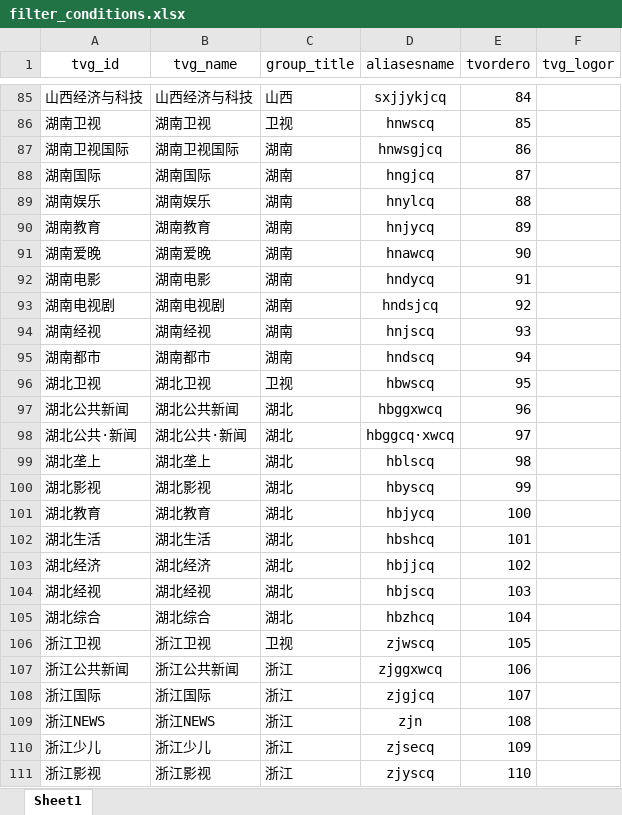
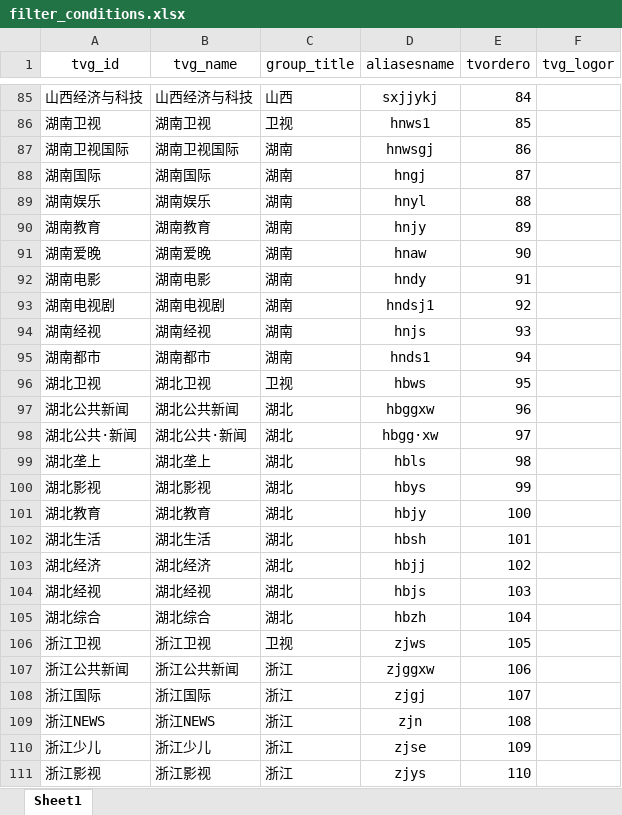
Before and after one commit to bassce/IPTV_AutoMation, an Excel workbook: data/filter_conditions.xlsx, sheet Sheet1, drawn as a sheet; only a part is shown, gaps mark what is left out; values as stored, in another font and other column widths than the file's, no borders; conditional formats not drawn; the diff covers the shown part only; the diff names each change by its address in the sheet, - before the commit and + after, or states it on an @@ line.

```diff
--- a/data/filter_conditions.xlsx (sheet Sheet1)
+++ b/data/filter_conditions.xlsx (sheet Sheet1)
-D85 (aliasesname): sxjjykjcq
+D85 (aliasesname): sxjjykj
-D86 (aliasesname): hnwscq
+D86 (aliasesname): hnws1
-D87 (aliasesname): hnwsgjcq
+D87 (aliasesname): hnwsgj
-D88 (aliasesname): hngjcq
+D88 (aliasesname): hngj
-D89 (aliasesname): hnylcq
+D89 (aliasesname): hnyl
-D90 (aliasesname): hnjycq
+D90 (aliasesname): hnjy
-D91 (aliasesname): hnawcq
+D91 (aliasesname): hnaw
-D92 (aliasesname): hndycq
+D92 (aliasesname): hndy
-D93 (aliasesname): hndsjcq
+D93 (aliasesname): hndsj1
-D94 (aliasesname): hnjscq
+D94 (aliasesname): hnjs
-D95 (aliasesname): hndscq
+D95 (aliasesname): hnds1
-D96 (aliasesname): hbwscq
+D96 (aliasesname): hbws
-D97 (aliasesname): hbggxwcq
+D97 (aliasesname): hbggxw
-D98 (aliasesname): hbggcq·xwcq
+D98 (aliasesname): hbgg·xw
-D99 (aliasesname): hblscq
+D99 (aliasesname): hbls
-D100 (aliasesname): hbyscq
+D100 (aliasesname): hbys
-D101 (aliasesname): hbjycq
+D101 (aliasesname): hbjy
-D102 (aliasesname): hbshcq
+D102 (aliasesname): hbsh
-D103 (aliasesname): hbjjcq
+D103 (aliasesname): hbjj
-D104 (aliasesname): hbjscq
+D104 (aliasesname): hbjs
-D105 (aliasesname): hbzhcq
+D105 (aliasesname): hbzh
-D106 (aliasesname): zjwscq
+D106 (aliasesname): zjws
-D107 (aliasesname): zjggxwcq
+D107 (aliasesname): zjggxw
-D108 (aliasesname): zjgjcq
+D108 (aliasesname): zjgj
-D110 (aliasesname): zjsecq
+D110 (aliasesname): zjse
-D111 (aliasesname): zjyscq
+D111 (aliasesname): zjys
```
Also changed, not shown: 6 removed rows and 1644 edited cells elsewhere in this sheet, filter_conditions.xlsx, 1 other file.
